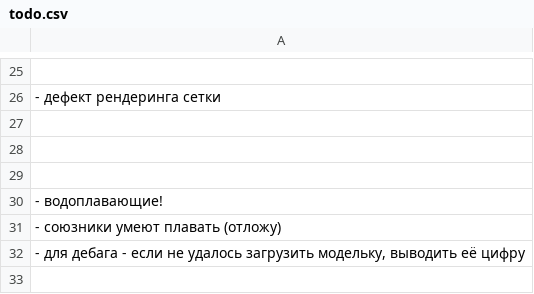
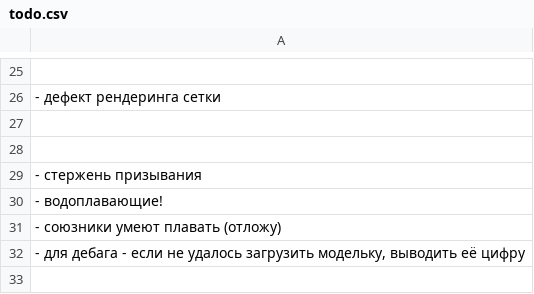
Before and after one commit to 80STH/NGTBS-3, a CSV file: docs/todo.csv, drawn as a sheet; only a part is shown, gaps mark what is left out.

```diff
--- a/docs/todo.csv
+++ b/docs/todo.csv
@@ -28,3 +28,3 @@
 
-
+- стержень призывания
 - водоплавающие!
```
Also changed, not shown: 12 other files.
